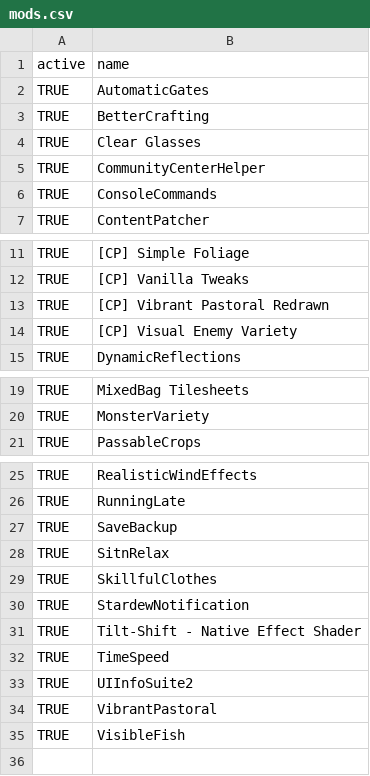
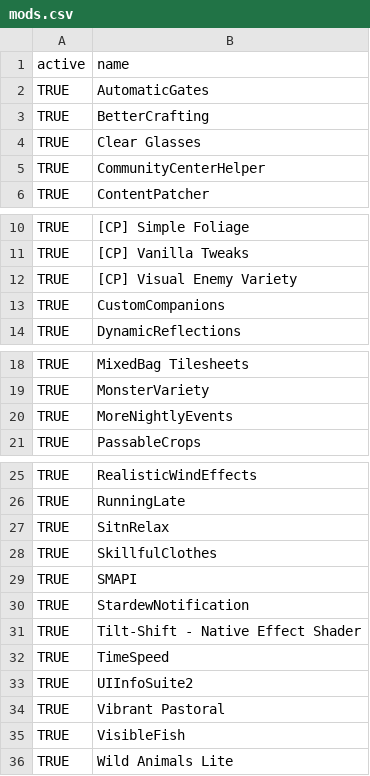
Before and after one commit to froggologies/Stardew-Valley-Modlist, a CSV file: mods.csv, drawn as a sheet; only a part is shown, gaps mark what is left out.

Commit message:
Update mod lists

```diff
--- a/mods.csv
+++ b/mods.csv
@@ -5,3 +5,2 @@ TRUE,Clear Glasses
 TRUE,CommunityCenterHelper
-TRUE,ConsoleCommands
 TRUE,ContentPatcher
@@ -12,4 +11,4 @@ TRUE,[CP] Simple Foliage
 TRUE,[CP] Vanilla Tweaks
-TRUE,[CP] Vibrant Pastoral Redrawn
 TRUE,[CP] Visual Enemy Variety
+TRUE,CustomCompanions
 TRUE,DynamicReflections
@@ -20,2 +19,3 @@ TRUE,MixedBag Tilesheets
 TRUE,MonsterVariety
+TRUE,MoreNightlyEvents
 TRUE,PassableCrops
@@ -26,5 +26,5 @@ TRUE,RealisticWindEffects
 TRUE,RunningLate
-TRUE,SaveBackup
 TRUE,SitnRelax
 TRUE,SkillfulClothes
+TRUE,SMAPI
 TRUE,StardewNotification
@@ -33,3 +33,4 @@ TRUE,TimeSpeed
 TRUE,UIInfoSuite2
-TRUE,VibrantPastoral
+TRUE,Vibrant Pastoral
 TRUE,VisibleFish
+TRUE,Wild Animals Lite
```
Also changed, not shown: mods_multiplayer.csv.
